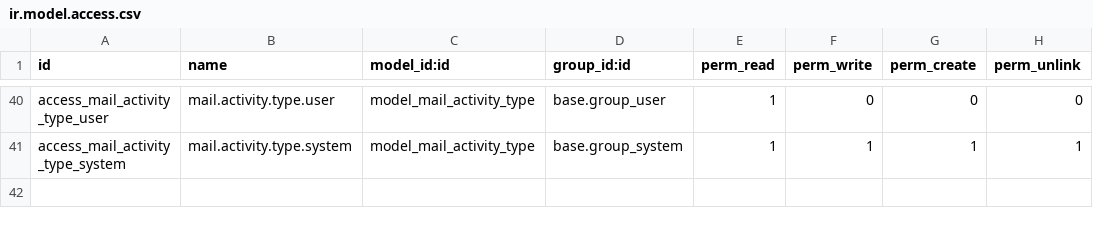
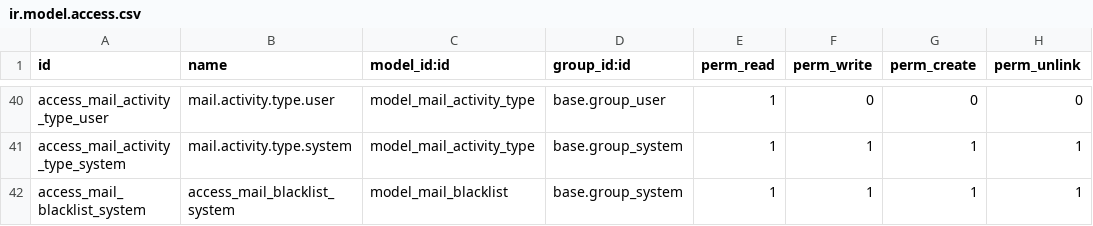
Before and after one commit to YoushaExT/odoo, a CSV file: addons/mail/security/ir.model.access.csv, drawn as a sheet; only a part is shown, gaps mark what is left out; the diff names each change by its address in the sheet, - before the commit and + after, or states it on an @@ line.

Commit message:
[IMP] mail - mail.blacklist: Not send mass_mail to recipient that does't want to
Purpose
=======
Improve mailing subscription to be more compliant with the European GDPR law.
Keep a list of people who does not want to receive promotional emails
(or mass mailing in general) anymore.

Specifications
===========
This commit is regrouping some main changes on mass mailing.
- Added blacklist : Avoid sending mass mailing to blacklisted recipient
  (blacklisted = email address that doens't want to receive mass mailing anymore)

Detailed implementation
===================
Mail :
- Add Blacklist mechanism in mail module (NOT in mass-mailing) :
  as we can send mass-mail without the mass-mailing module
- Unicity in email -> To avoid error in import, override the create and return
  the existing record if any, else, create the record normally.
- Blacklisting is done by email address and is cross model.
  Will apply to model that inherit the blacklist.mixin.
- field 'is_blacklisted' -> computed : check if email is in blacklist
  + search method to be able to filter on is_blacklisted
- When a email address is blacklisted, it will never get mass mailings anymore.
  Even if the email address is added to another mailing lists
- Avoid sending notification to blacklisted recipients when sending email
  in mass mail mode. If the recipient is blacklisted, we should not even send a
  notification in the recipient's chatter for an email that he won't even
  receive.
- When a email address is blacklisted, it can still get 'normal' mailings.
- The blacklist shoud be accessible in
  Mass Mailing / Configuration / Blacklist
  and Settings / Technical / Email / Blacklist
  -> Renaming Settings / Technical / White / Black List config menu item
     into Channel Moderation to avoid confusion with Mass Mail Blacklist
- Add indexes to the blacklist table (on email) to make it fast for access for
  the different use cases
- _primary_email : attribute that must be overriden to specify which field must
  be used as email in the blacklist mechanism.
- Filtering the blacklisted recipient in mail composer :
  done in mail._get mail value()
  In case of real mass mailing, we need the statistics to be computed in order
  to know how many recipients were ignored in the mail.
  So we cannot avoid sending mail but instead flag the mail as canceled.

Task ID 33224

```diff
--- a/addons/mail/security/ir.model.access.csv
+++ b/addons/mail/security/ir.model.access.csv
+row 42: access_mail_blacklist_system | access_mail_blacklist_system | model_mail_blacklist | base.group_system | 1 | 1 | 1 | 1
```
Also changed, not shown: 11 other files.
